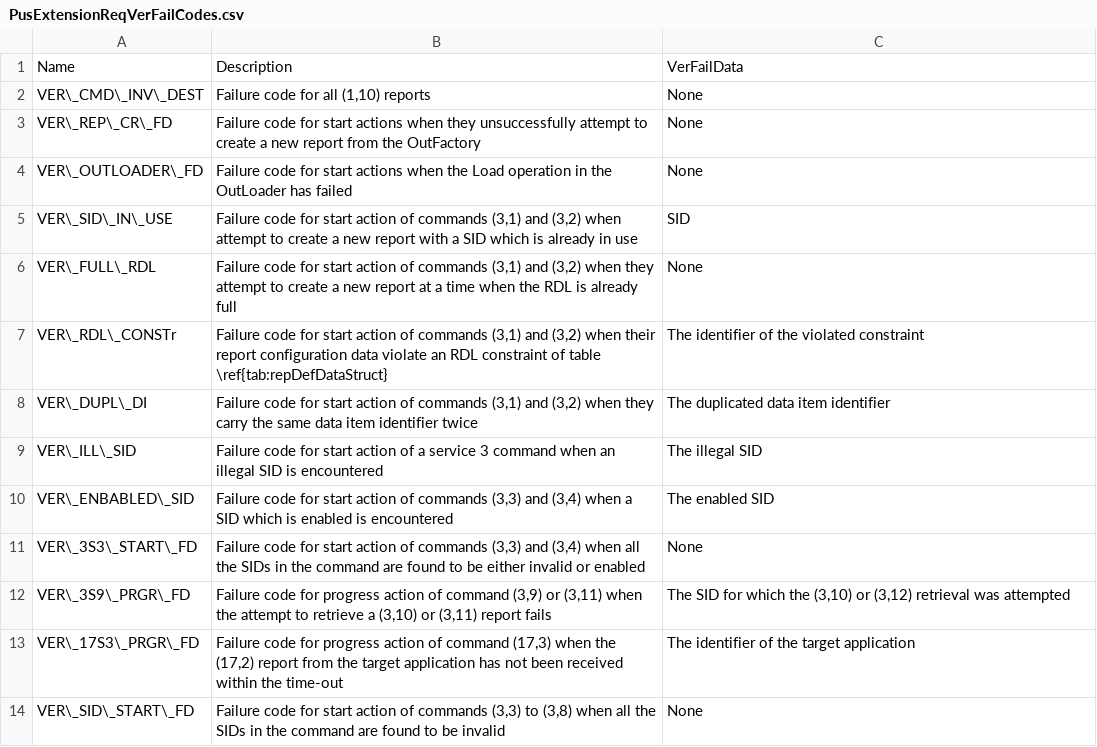
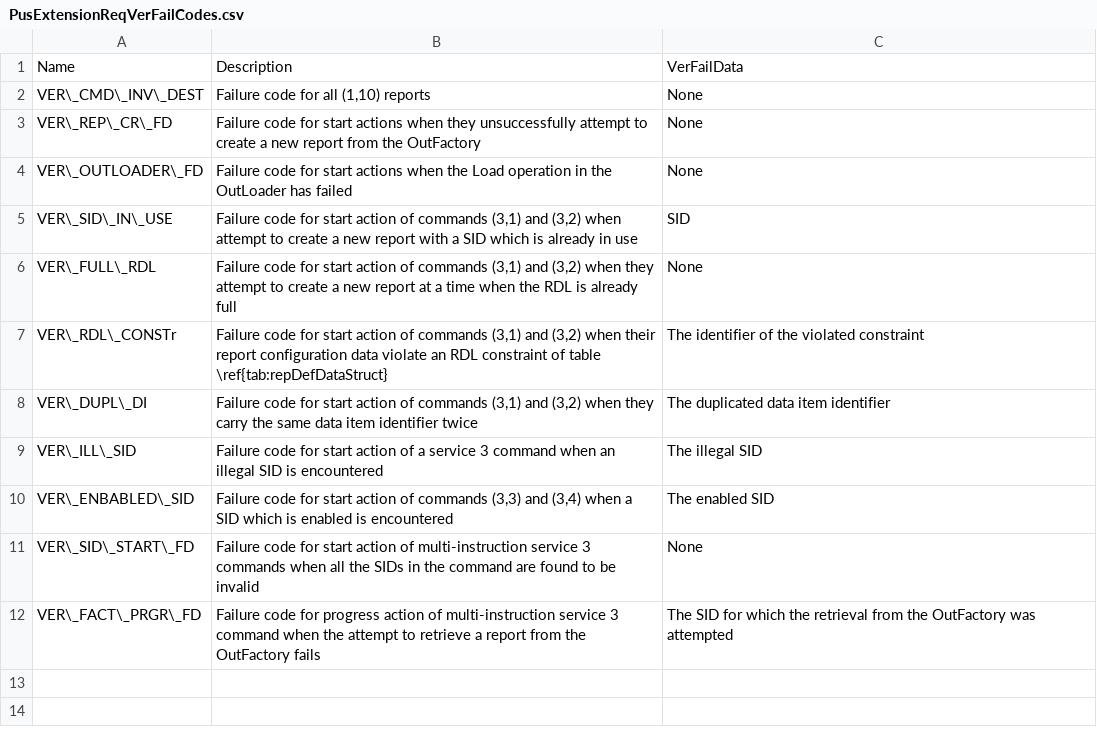
Before and after one commit to pnp-software/cordetfw, a CSV file: doc/pus/PusExtensionReqVerFailCodes.csv, drawn as a sheet.

```diff
--- a/doc/pus/PusExtensionReqVerFailCodes.csv
+++ b/doc/pus/PusExtensionReqVerFailCodes.csv
@@ -10,5 +10,3 @@ VER\_ILL\_SID,Failure code for start action of a service 3 command when an illeg
 VER\_ENBABLED\_SID,"Failure code for start action of commands (3,3) and (3,4) when a SID which is enabled is encountered",The enabled SID
-VER\_3S3\_START\_FD,"Failure code for start action of commands (3,3) and (3,4) when all the SIDs in the command are found to be either invalid or enabled",None
-VER\_3S9\_PRGR\_FD,"Failure code for progress action of command (3,9) or (3,11) when the attempt to retrieve a (3,10) or (3,11) report fails","The SID for which the (3,10) or (3,12) retrieval was attempted"
-VER\_17S3\_PRGR\_FD,"Failure code for progress action of command (17,3) when the (17,2) report from the target application has not been received within the time-out",The identifier of the target application
-VER\_SID\_START\_FD,"Failure code for start action of commands (3,3) to (3,8) when all the SIDs in the command are found to be invalid",None
+VER\_SID\_START\_FD,Failure code for start action of multi-instruction service 3 commands when all the SIDs in the command are found to be invalid,None
+VER\_FACT\_PRGR\_FD,Failure code for progress action of multi-instruction service 3 command when the attempt to retrieve a report from the OutFactory fails,The SID for which the retrieval from the OutFactory was attempted
```
Also changed, not shown: doc/pus/PusExtensionCmds.csv, doc/pus/PusExtensionServices.csv, 5 other files.
